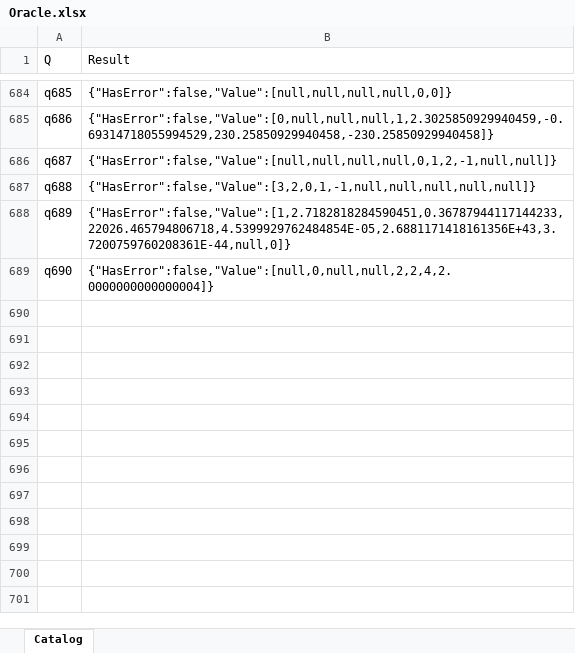
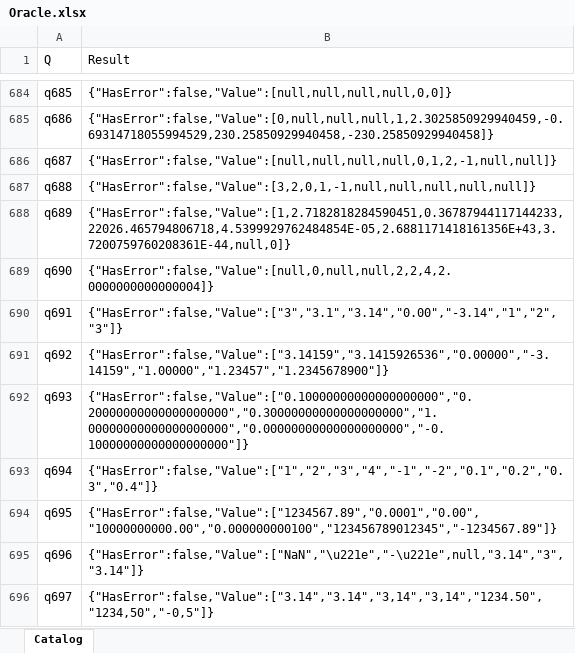
Before and after one commit to lawless-m/MrsFlow, an Excel workbook: Oracle/Oracle.xlsx, sheet Catalog, drawn as a sheet; only a part is shown, gaps mark what is left out; values as stored, in another font and other column widths than the file's, no borders; table styles not drawn; the diff names each change by its address in the sheet, - before the commit and + after, or states it on an @@ line.

```diff
--- a/Oracle/Oracle.xlsx (sheet Catalog)
+++ b/Oracle/Oracle.xlsx (sheet Catalog)
+row 690: q691 | {"HasError":false,"Value":["3","3.1","3.14","0.00","-3.14","1","2","3"]}
+row 691: q692 | {"HasError":false,"Value":["3.14159","3.1415926536","0.00000","-3.14159","1.00000","1.23457","1.2345678900"]}
+row 692: q693 | {"HasError":false,"Value":["0.10000000000000000000","0.20000000000000000000","0.30000000000000000000","1.00000000000000000000","0.00000000000000000000","-0.10000000000000000000"]}
+row 693: q694 | {"HasError":false,"Value":["1","2","3","4","-1","-2","0.1","0.2","0.3","0.4"]}
+row 694: q695 | {"HasError":false,"Value":["1234567.89","0.0001","0.00","10000000000.00","0.000000000100","123456789012345","-1234567.89"]}
+row 695: q696 | {"HasError":false,"Value":["NaN","\u221e","-\u221e",null,"3.14","3","3.14"]}
+row 696: q697 | {"HasError":false,"Value":["3.14","3.14","3,14","3,14","1234.50","1234,50","-0,5"]}
```
Also changed, not shown: 23 other files.
